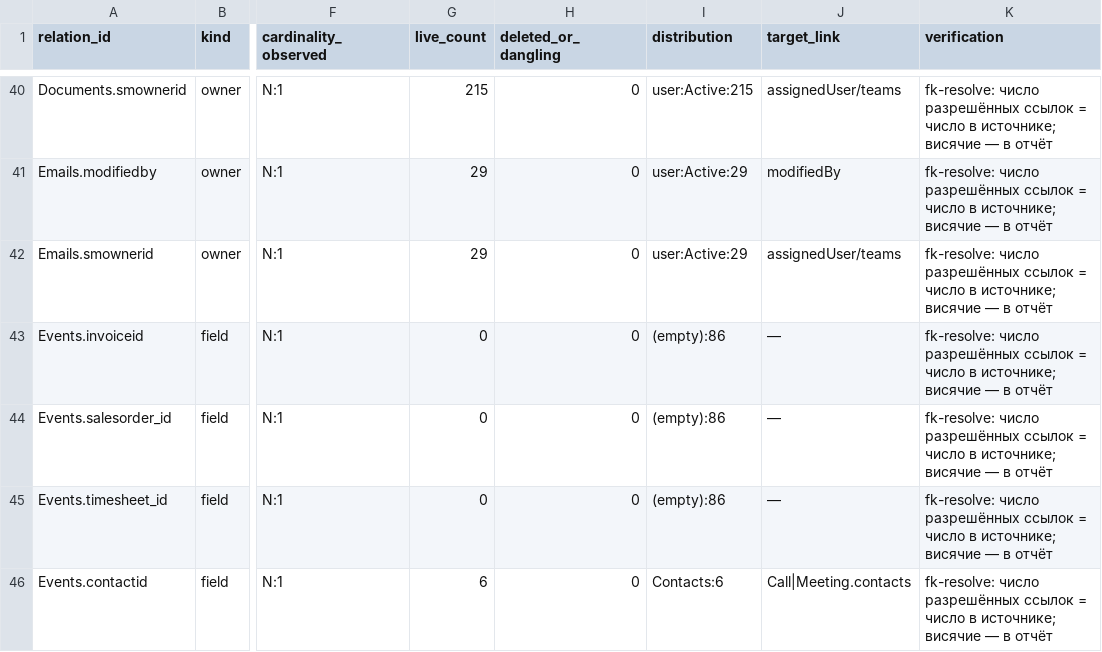
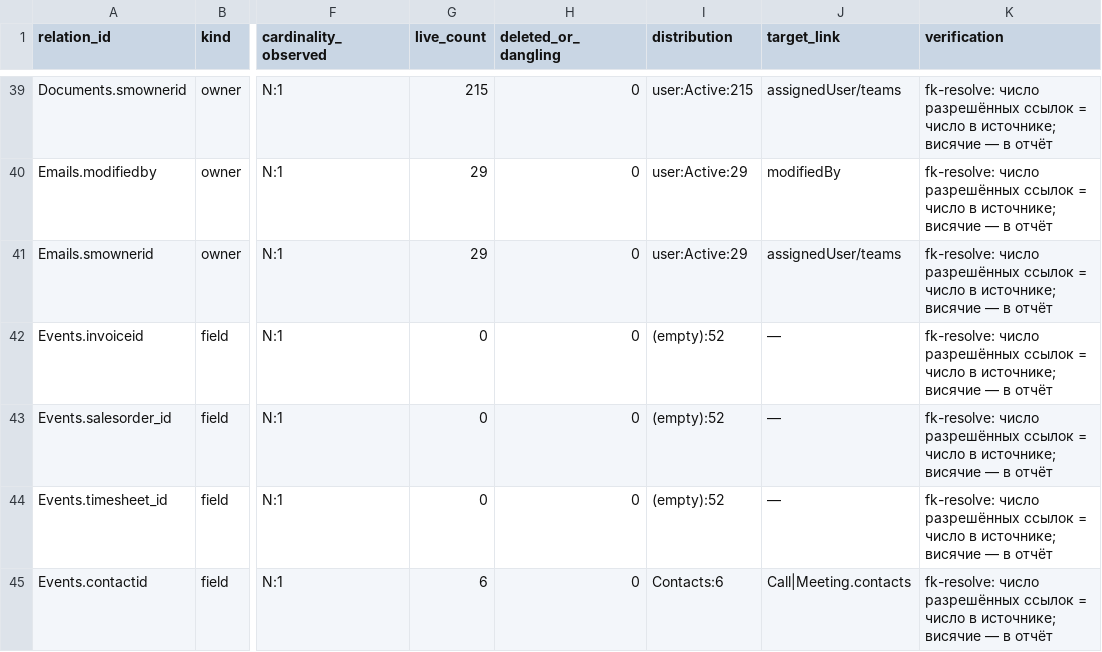
Before and after one commit to semelyanov86/espocrm, a CSV file: docs/migration/relations.csv, drawn as a sheet; only a part is shown, gaps mark what is left out; addresses are those after the commit; the diff covers the shown part only; the diff names each change by its address in the sheet, - before the commit and + after, or states it on an @@ line.

```diff
--- a/docs/migration/relations.csv
+++ b/docs/migration/relations.csv
-I42:I44 (distribution): (empty):86
+I42:I44 (distribution): (empty):52
```
Also changed, not shown: 1 added row, 1 removed row and 21 edited cells elsewhere in this file, docs/migration/field-map.csv, 22 other files.
